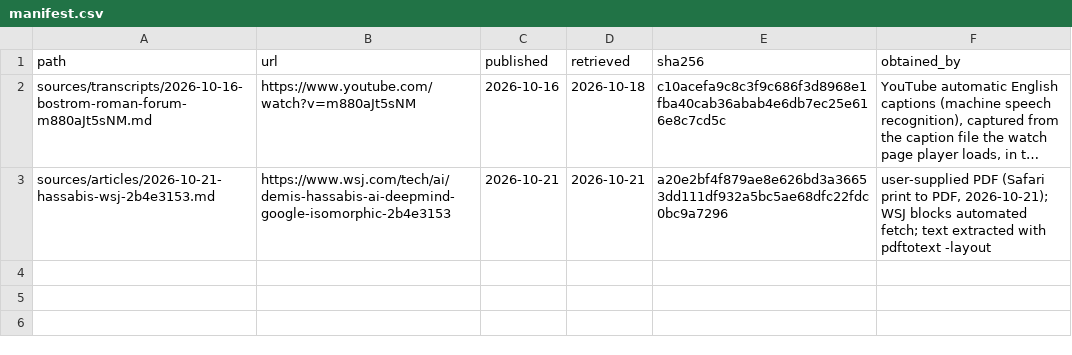
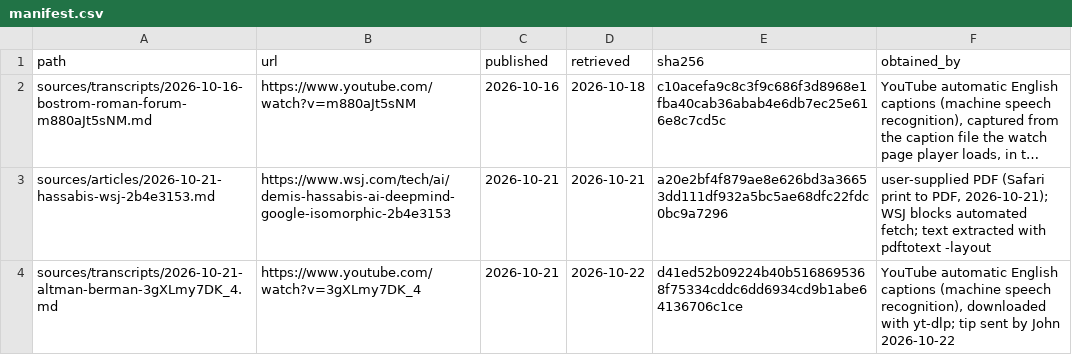
Before and after one commit to jfredson/agi-zeitgeist, a CSV file: sources/manifest.csv, drawn as a sheet; long unchanged cells end in …; the diff names each change by its address in the sheet, - before the commit and + after, or states it on an @@ line.

```diff
--- a/sources/manifest.csv
+++ b/sources/manifest.csv
+row 4: sources/transcripts/2026-10-21-altman-berman-3gXLmy7DK_4.md | https://www.youtube.com/watch?v=3gXLmy7DK_4 | 2026-10-21 | 2026-10-22 | d41ed52b09224b40b5168695368f75334cddc6dd6934cd9b1abe64136706c1ce | YouTube automatic English captions (machine speech recognition), downloaded with yt-dlp; tip sent by John 2026-10-22
```
Also changed, not shown: 3 other files.
